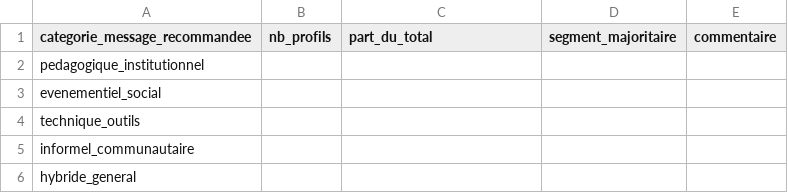
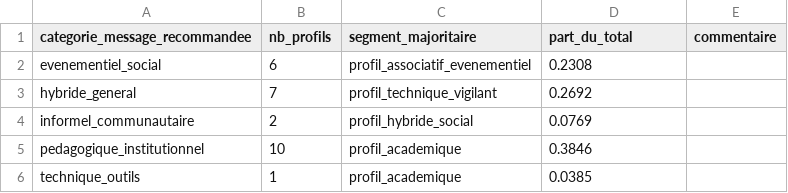
Before and after one commit to ThomasJouvenceau/PhishProfileML, a CSV file: results/tables/recommendation_distribution.csv, drawn as a sheet.

```diff
--- a/results/tables/recommendation_distribution.csv
+++ b/results/tables/recommendation_distribution.csv
@@ -1,6 +1,6 @@
-categorie_message_recommandee,nb_profils,part_du_total,segment_majoritaire,commentaire
-pedagogique_institutionnel,,,,
-evenementiel_social,,,,
-technique_outils,,,,
-informel_communautaire,,,,
-hybride_general,,,,
+categorie_message_recommandee,nb_profils,segment_majoritaire,part_du_total,commentaire
+evenementiel_social,6,profil_associatif_evenementiel,0.2308,
+hybride_general,7,profil_technique_vigilant,0.2692,
+informel_communautaire,2,profil_hybride_social,0.0769,
+pedagogique_institutionnel,10,profil_academique,0.3846,
+technique_outils,1,profil_academique,0.0385,
```
Also changed, not shown: data/processed_profiles.csv, results/profiles_segmented.csv, 15 other files.
